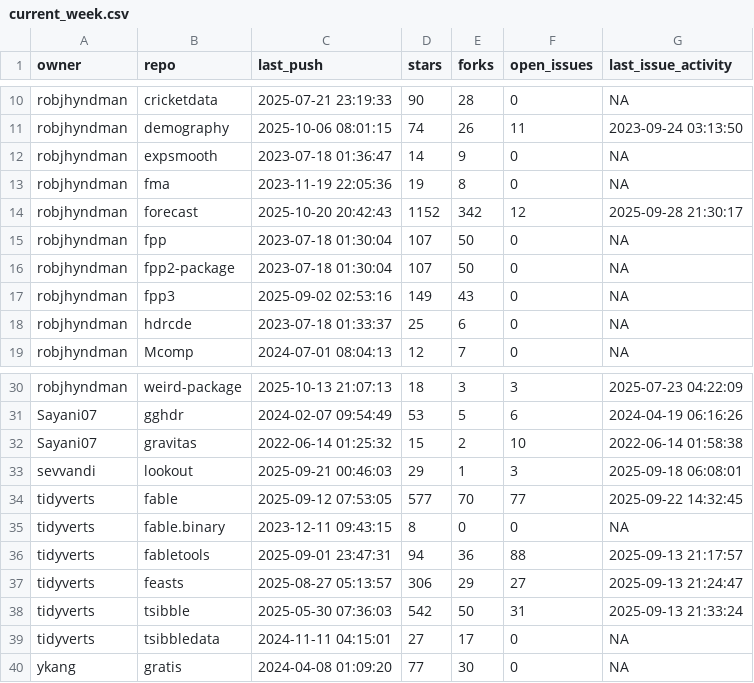
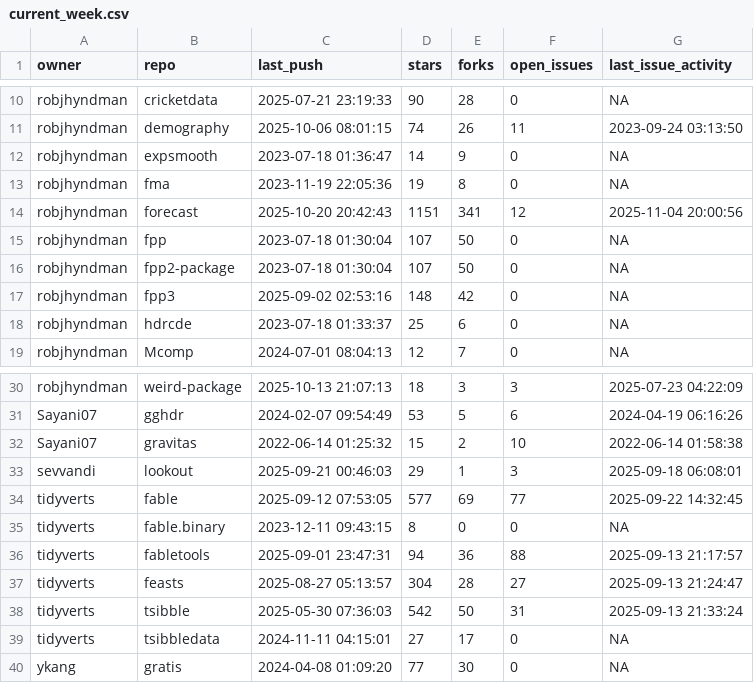
Before and after one commit to robjhyndman/gh-dashboard, a CSV file: current_week.csv, drawn as a sheet; only a part is shown, gaps mark what is left out.

```diff
--- a/current_week.csv
+++ b/current_week.csv
@@ -13,6 +13,6 @@
 "robjhyndman","fma",2023-11-19 22:05:36,19,8,0,NA
-"robjhyndman","forecast",2025-10-20 20:42:43,1152,342,12,2025-09-28 21:30:17
+"robjhyndman","forecast",2025-10-20 20:42:43,1151,341,12,2025-11-04 20:00:56
 "robjhyndman","fpp",2023-07-18 01:30:04,107,50,0,NA
 "robjhyndman","fpp2-package",2023-07-18 01:30:04,107,50,0,NA
-"robjhyndman","fpp3",2025-09-02 02:53:16,149,43,0,NA
+"robjhyndman","fpp3",2025-09-02 02:53:16,148,42,0,NA
 "robjhyndman","hdrcde",2023-07-18 01:33:37,25,6,0,NA
@@ -33,6 +33,6 @@
 "sevvandi","lookout",2025-09-21 00:46:03,29,1,3,2025-09-18 06:08:01
-"tidyverts","fable",2025-09-12 07:53:05,577,70,77,2025-09-22 14:32:45
+"tidyverts","fable",2025-09-12 07:53:05,577,69,77,2025-09-22 14:32:45
 "tidyverts","fable.binary",2023-12-11 09:43:15,8,0,0,NA
 "tidyverts","fabletools",2025-09-01 23:47:31,94,36,88,2025-09-13 21:17:57
-"tidyverts","feasts",2025-08-27 05:13:57,306,29,27,2025-09-13 21:24:47
+"tidyverts","feasts",2025-08-27 05:13:57,304,28,27,2025-09-13 21:24:47
 "tidyverts","tsibble",2025-05-30 07:36:03,542,50,31,2025-09-13 21:33:24
```
